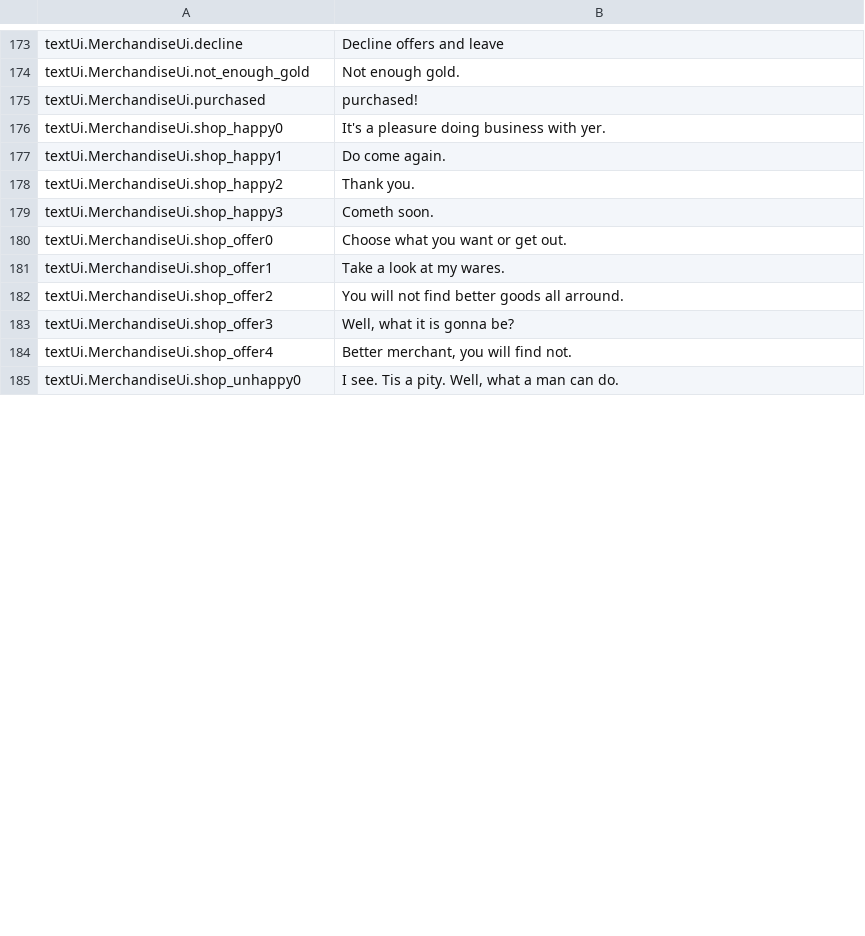
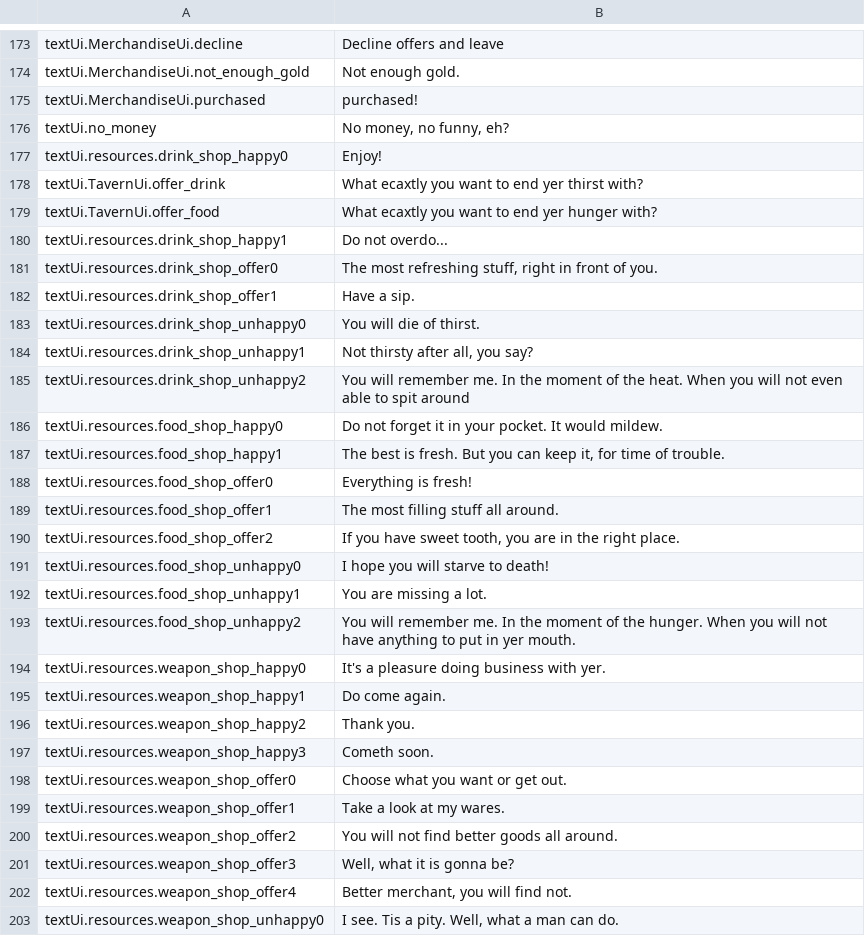
Before and after one commit to lancvslav/TheGame, a CSV file: TheBigGame/out/production/TheBigGame/localization/localization.csv, drawn as a sheet; only a part is shown, gaps mark what is left out; the diff covers the shown part only.

```diff
--- a/TheBigGame/out/production/TheBigGame/localization/localization.csv
+++ b/TheBigGame/out/production/TheBigGame/localization/localization.csv
@@ -175,11 +175,29 @@ textUi.MerchandiseUi.not_enough_gold;Not enough gold.
 textUi.MerchandiseUi.purchased;purchased!
-textUi.MerchandiseUi.shop_happy0;It's a pleasure doing business with yer.
-textUi.MerchandiseUi.shop_happy1;Do come again.
-textUi.MerchandiseUi.shop_happy2;Thank you.
-textUi.MerchandiseUi.shop_happy3;Cometh soon.
-textUi.MerchandiseUi.shop_offer0;Choose what you want or get out.
-textUi.MerchandiseUi.shop_offer1;Take a look at my wares.
-textUi.MerchandiseUi.shop_offer2;You will not find better goods all arround.
-textUi.MerchandiseUi.shop_offer3;Well, what it is gonna be?
-textUi.MerchandiseUi.shop_offer4;Better merchant, you will find not.
-textUi.MerchandiseUi.shop_unhappy0;I see. Tis a pity. Well, what a man can do.
+textUi.no_money;No money, no funny, eh?
+textUi.resources.drink_shop_happy0;Enjoy!
+textUi.TavernUi.offer_drink;What ecaxtly you want to end yer thirst with?
+textUi.TavernUi.offer_food;What ecaxtly you want to end yer hunger with?
+textUi.resources.drink_shop_happy1;Do not overdo...
+textUi.resources.drink_shop_offer0;The most refreshing stuff, right in front of you.
+textUi.resources.drink_shop_offer1;Have a sip.
+textUi.resources.drink_shop_unhappy0;You will die of thirst.
+textUi.resources.drink_shop_unhappy1;Not thirsty after all, you say?
+textUi.resources.drink_shop_unhappy2;You will remember me. In the moment of the heat. When you will not even able to spit around
+textUi.resources.food_shop_happy0;Do not forget it in your pocket. It would mildew.
+textUi.resources.food_shop_happy1;The best is fresh. But you can keep it, for time of trouble.
+textUi.resources.food_shop_offer0;Everything is fresh!
+textUi.resources.food_shop_offer1;The most filling stuff all around.
+textUi.resources.food_shop_offer2;If you have sweet tooth, you are in the right place.
+textUi.resources.food_shop_unhappy0;I hope you will starve to death!
+textUi.resources.food_shop_unhappy1;You are missing a lot.
+textUi.resources.food_shop_unhappy2;You will remember me. In the moment of the hunger. When you will not have anything to put in yer mouth.
+textUi.resources.weapon_shop_happy0;It's a pleasure doing business with yer.
+textUi.resources.weapon_shop_happy1;Do come again.
+textUi.resources.weapon_shop_happy2;Thank you.
+textUi.resources.weapon_shop_happy3;Cometh soon.
+textUi.resources.weapon_shop_offer0;Choose what you want or get out.
+textUi.resources.weapon_shop_offer1;Take a look at my wares.
+textUi.resources.weapon_shop_offer2;You will not find better goods all around.
+textUi.resources.weapon_shop_offer3;Well, what it is gonna be?
+textUi.resources.weapon_shop_offer4;Better merchant, you will find not.
+textUi.resources.weapon_shop_unhappy0;I see. Tis a pity. Well, what a man can do.
```
Also changed, not shown: 4 edited cells elsewhere in this file, TheBigGame/resources/localization/localization.csv, 47 other files.
